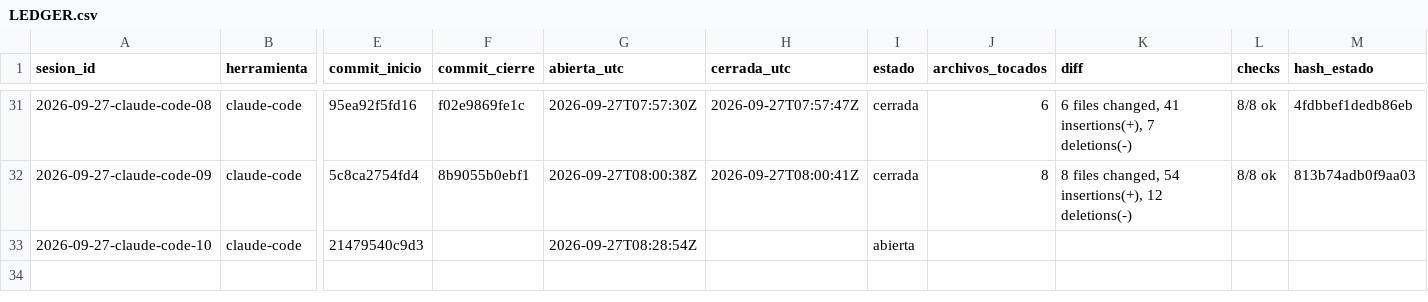
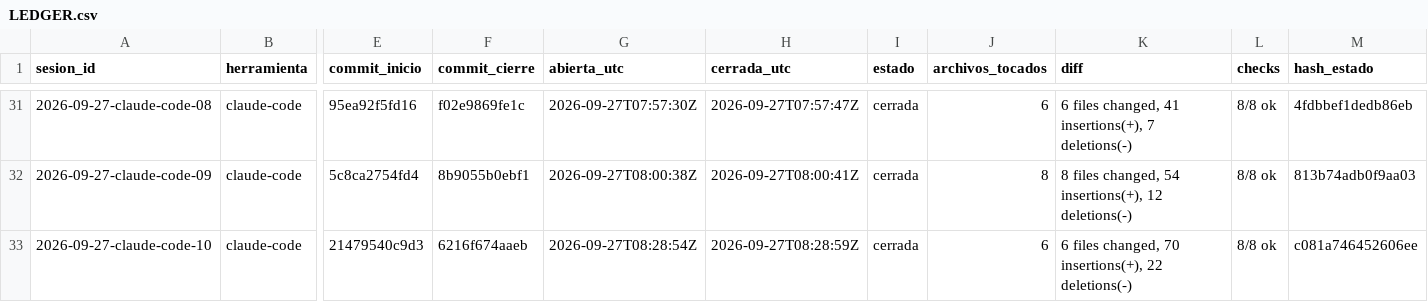
Before and after one commit to dojedacifuentes/naty.proyecto01, a CSV file: state/LEDGER.csv, drawn as a sheet; only a part is shown, gaps mark what is left out; the diff names each change by its address in the sheet, - before the commit and + after, or states it on an @@ line.

```diff
--- a/state/LEDGER.csv
+++ b/state/LEDGER.csv
-F33 (commit_cierre): (empty)
+F33 (commit_cierre): 6216f674aaeb
-H33 (cerrada_utc): (empty)
+H33 (cerrada_utc): 2026-09-27T08:28:59Z
-I33 (estado): abierta
+I33 (estado): cerrada
-J33 (archivos_tocados): (empty)
+J33 (archivos_tocados): 6
-K33 (diff): (empty)
+K33 (diff): 6 files changed, 70 insertions(+), 22 deletions(-)
-L33 (checks): (empty)
+L33 (checks): 8/8 ok
-M33 (hash_estado): (empty)
+M33 (hash_estado): c081a746452606ee
```
Also changed, not shown: 1 other file.
